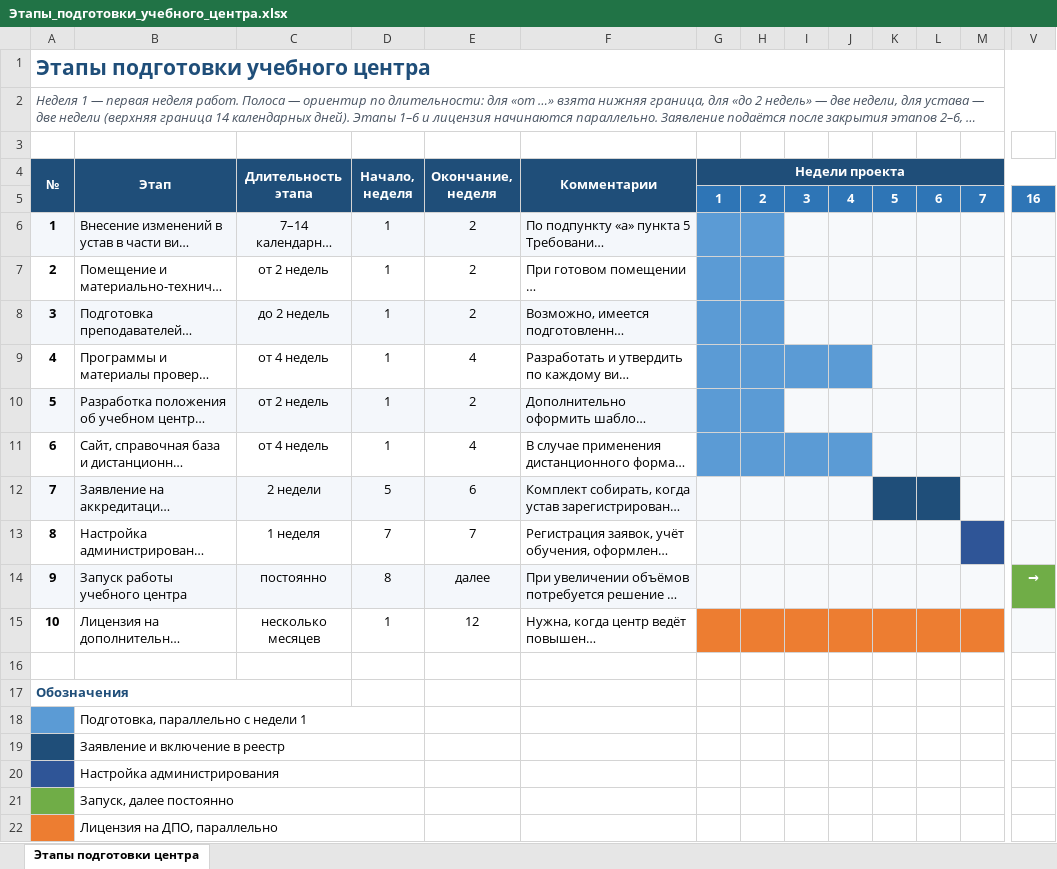
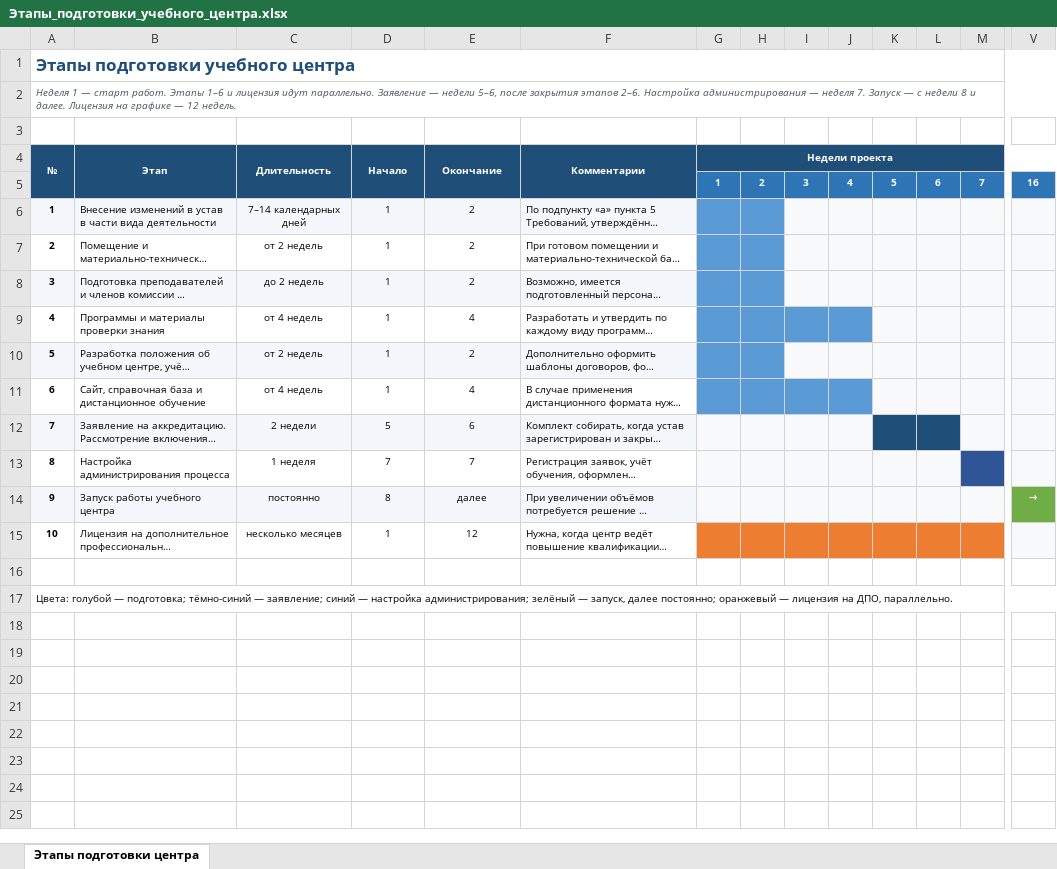
Before and after one commit to lysakalenushka-hash/-, an Excel workbook: docs/Этапы_подготовки_учебного_центра.xlsx, sheet Этапы подготовки центра, drawn as a sheet; only a part is shown, gaps mark what is left out; long unchanged cells end in …; values as stored, in another font and other column widths than the file's, no borders; rows hold the shown columns only; the diff covers the shown part only; the diff names each change by its address in the sheet, - before the commit and + after, or states it on an @@ line.

```diff
--- a/docs/Этапы_подготовки_учебного_центра.xlsx (sheet Этапы подготовки центра)
+++ b/docs/Этапы_подготовки_учебного_центра.xlsx (sheet Этапы подготовки центра)
@@ A1:A2 text size: smaller @@
@@ column A (№) renumbered between rows 2 and 17 @@
@@ A4:G4 text size: smaller @@
-C4: Длительность этапа
+C4: Длительность
-D4: Начало, неделя
+D4: Начало
-E4: Окончание, неделя
+E4: Окончание
@@ G5:V5 text size: smaller @@
@@ A6:F15 text size: smaller @@
@@ V14 text size: smaller @@
@@ A17 text size: smaller, bold: on → off, text colour: #1F4E79 → black @@
-A17:C17 merged
+A17:V17 merged
-row 18:  | Подготовка, параллельно с недели 1
-row 19:  | Заявление и включение в реестр
-row 20:  | Настройка администрирования
-row 21:  | Запуск, далее постоянно
-row 22:  | Лицензия на ДПО, параллельно
```
Also changed, not shown: cell formats elsewhere in this sheet, 1 other file.
